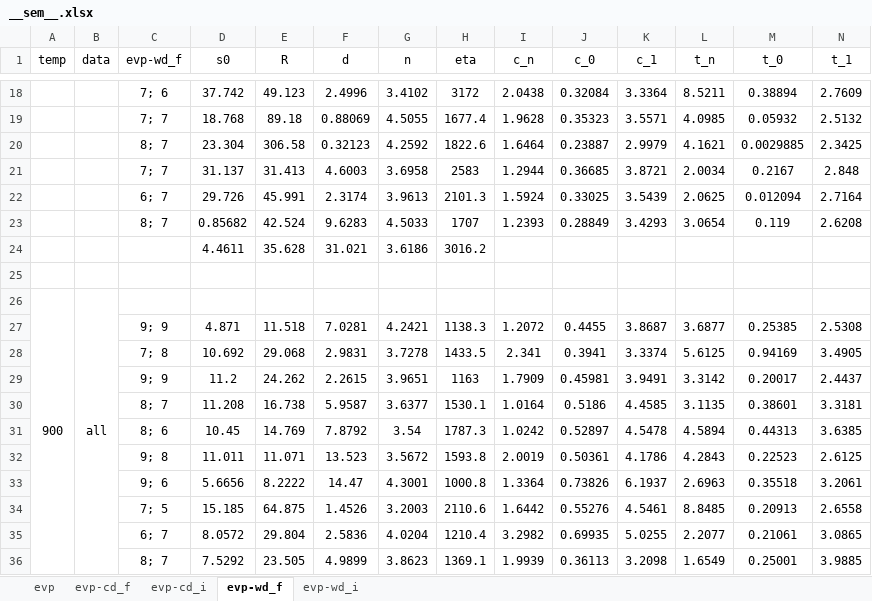
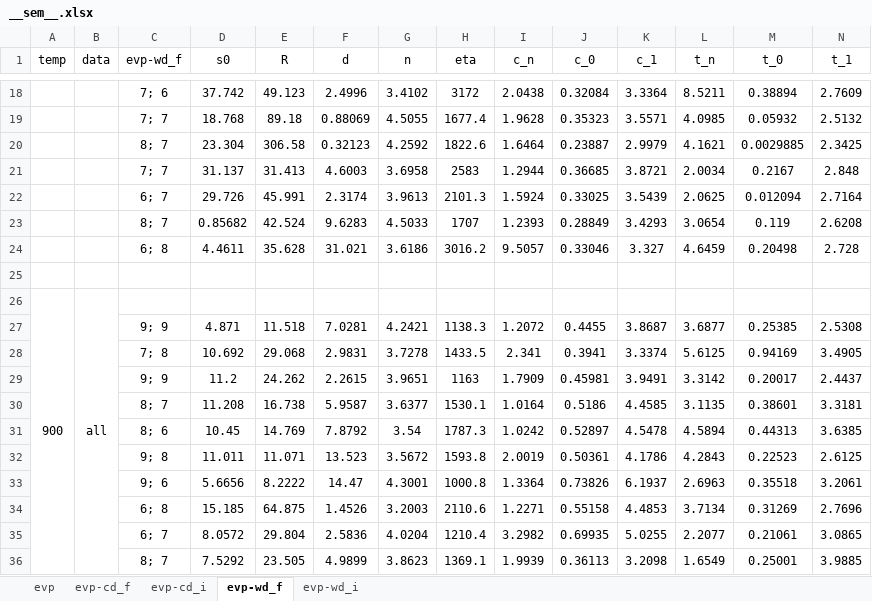
Before and after one commit to ACME-MG/moga_neml, an Excel workbook: scripts/__other__/__sem__.xlsx, sheet evp-wd_f, drawn as a sheet; only a part is shown, gaps mark what is left out; values as stored, in another font and other column widths than the file's, no borders; removed rows and columns are numbered as before the commit, all else as after; the diff names each change by its address in the sheet, - before the commit and + after, or states it on an @@ line.

```diff
--- a/scripts/__other__/__sem__.xlsx (sheet evp-wd_f)
+++ b/scripts/__other__/__sem__.xlsx (sheet evp-wd_f)
-row 24:  |  |  | 4.4611 | 35.628 | 31.021 | 3.6186 | 3016.2
+row 24:  |  | 6; 8 | 4.4611 | 35.628 | 31.021 | 3.6186 | 3016.2 | 9.5057 | 0.33046 | 3.327 | 4.6459 | 0.20498 | 2.728
-row 34:  |  | 7; 5 | 15.185 | 64.875 | 1.4526 | 3.2003 | 2110.6 | 1.6442 | 0.55276 | 4.5461 | 8.8485 | 0.20913 | 2.6558
+row 34:  |  | 6; 8 | 15.185 | 64.875 | 1.4526 | 3.2003 | 2110.6 | 1.2271 | 0.55158 | 4.4853 | 3.7134 | 0.31269 | 2.7696
```
Also changed, not shown: 4 other files.
